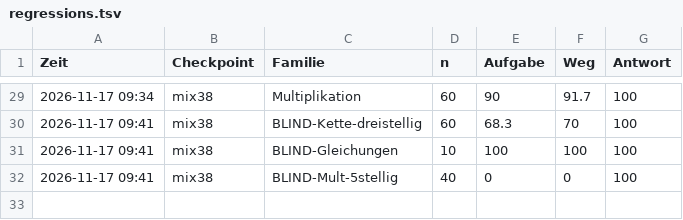
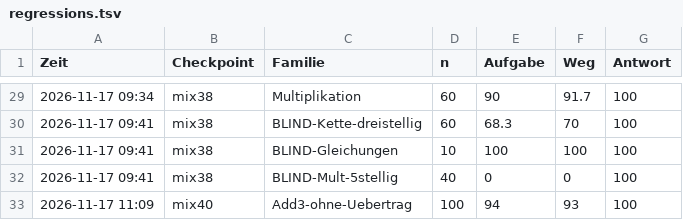
Before and after one commit to LangLi7/shiro-train, a TSV file: docs/regressions.tsv, drawn as a sheet; only a part is shown, gaps mark what is left out; the diff names each change by its address in the sheet, - before the commit and + after, or states it on an @@ line.

```diff
--- a/docs/regressions.tsv
+++ b/docs/regressions.tsv
+row 33: 2026-11-17 11:09 | mix40 | Add3-ohne-Uebertrag | 100 | 94 | 93 | 100
```
Also changed, not shown: 1 other file.
